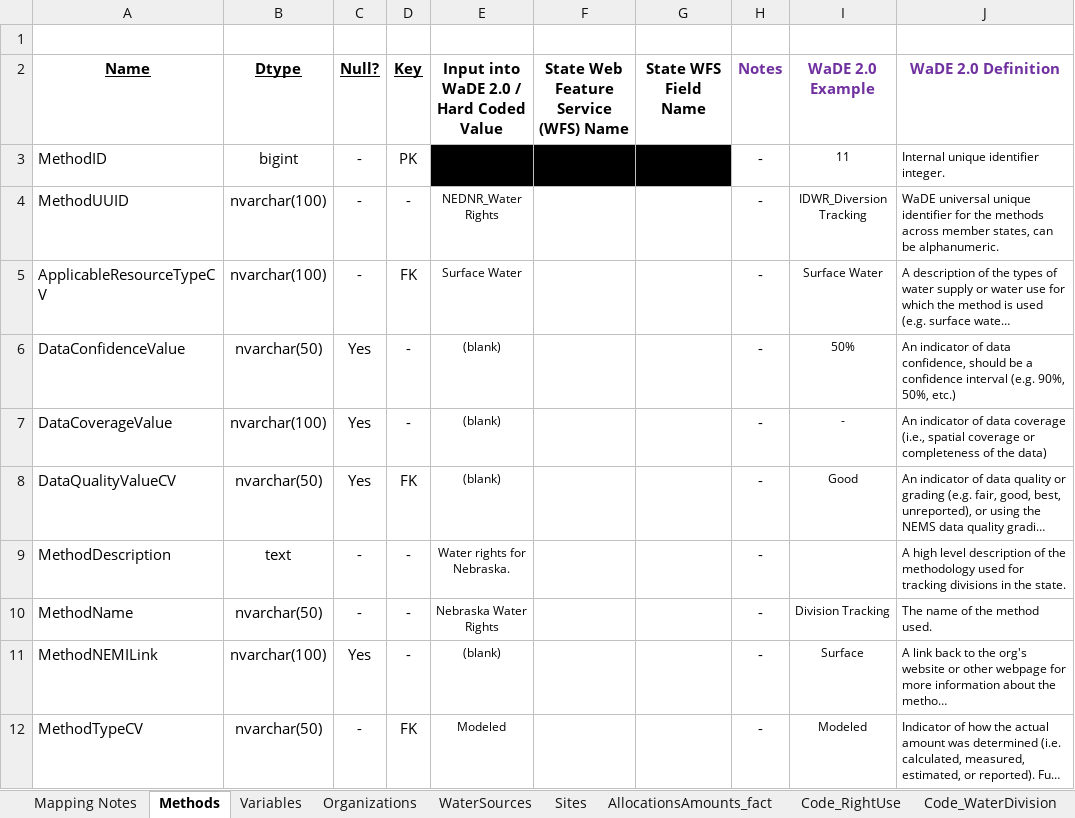
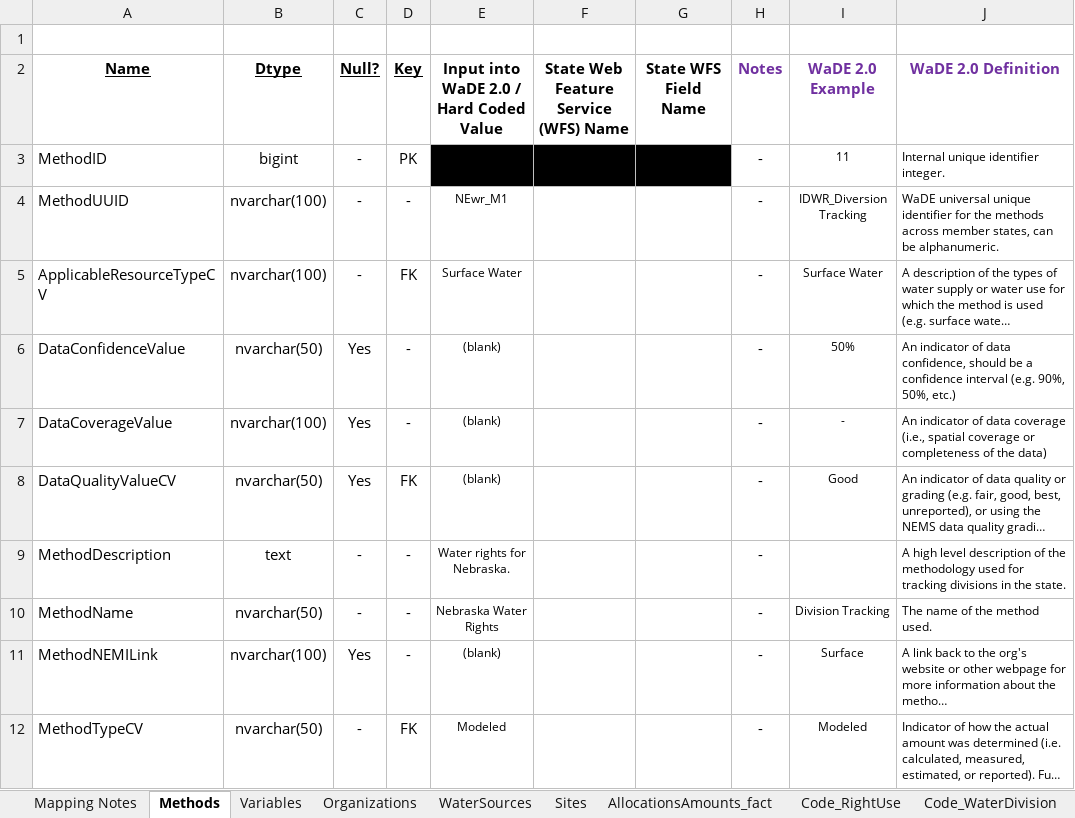
Before and after one commit to WSWCWaterDataExchange/MappingStatesDataToWaDE2.0, an Excel workbook: Nebraska/WaterAllocation/NE_Allocation Schema Mapping to WaDE_QA.xlsx, sheet Methods, drawn as a sheet; long unchanged cells end in …; values as stored, in another font and other column widths than the file's, no borders; the diff names each change by its address in the sheet, - before the commit and + after, or states it on an @@ line.

Commit message:
NE wr update.
NE wr update.  Updated UUID format for all files.  Updated sites groupby to better use watersources m-m relationship.  Updated allocationamounts to use new groupby.  Moved input data to google drive.

```diff
--- a/Nebraska/WaterAllocation/NE_Allocation Schema Mapping to WaDE_QA.xlsx (sheet Methods)
+++ b/Nebraska/WaterAllocation/NE_Allocation Schema Mapping to WaDE_QA.xlsx (sheet Methods)
-E4: NEDNR_Water Rights
+E4: NEwr_M1
```
Also changed, not shown: sheet AllocationsAmounts_fact, sheet Sites, sheet WaterSources, sheet Variables, sheet Organizations, 30 other files.
